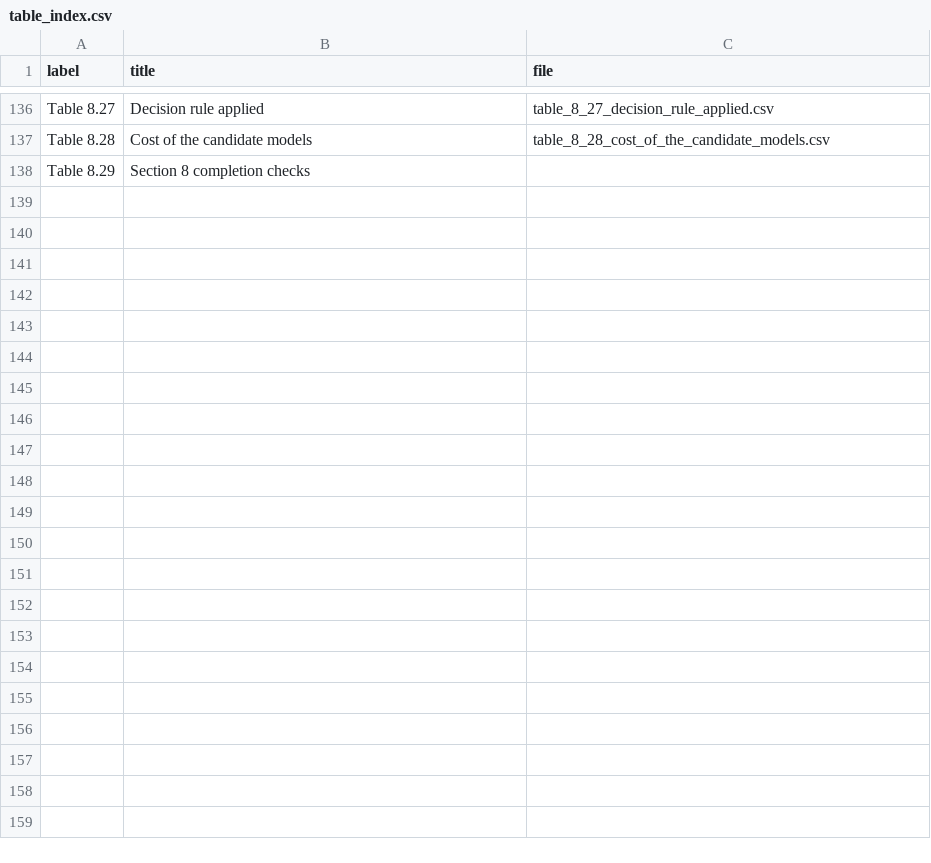
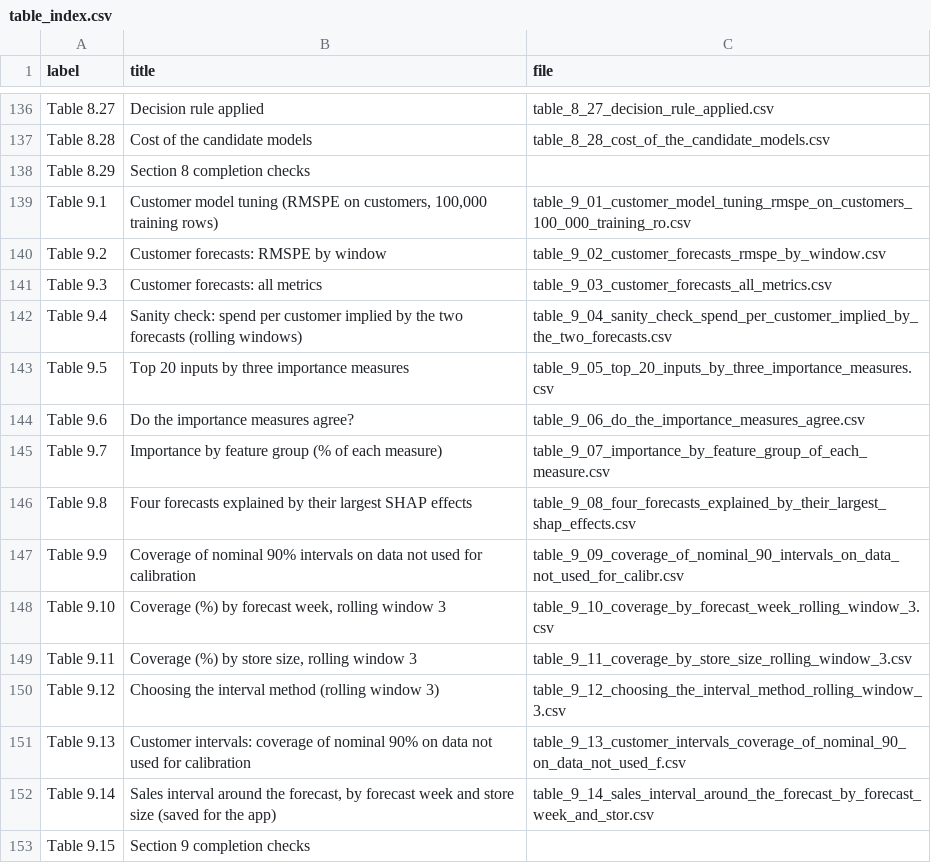
Before and after one commit to srishkyra/NEXTHIKES-IT-SOLUTIONS-Pvt.-Ltd.---PROJECT-6, a CSV file: outputs/table_index.csv, drawn as a sheet; only a part is shown, gaps mark what is left out; the diff names each change by its address in the sheet, - before the commit and + after, or states it on an @@ line.

Commit message:
Section 9: customers, explainability and prediction intervals

```diff
--- a/outputs/table_index.csv
+++ b/outputs/table_index.csv
+row 139: Table 9.1 | Customer model tuning (RMSPE on customers, 100,000 training rows) | table_9_01_customer_model_tuning_rmspe_on_customers_100_000_training_ro.csv
+row 140: Table 9.2 | Customer forecasts: RMSPE by window | table_9_02_customer_forecasts_rmspe_by_window.csv
+row 141: Table 9.3 | Customer forecasts: all metrics | table_9_03_customer_forecasts_all_metrics.csv
+row 142: Table 9.4 | Sanity check: spend per customer implied by the two forecasts (rolling windows) | table_9_04_sanity_check_spend_per_customer_implied_by_the_two_forecasts.csv
+row 143: Table 9.5 | Top 20 inputs by three importance measures | table_9_05_top_20_inputs_by_three_importance_measures.csv
+row 144: Table 9.6 | Do the importance measures agree? | table_9_06_do_the_importance_measures_agree.csv
+row 145: Table 9.7 | Importance by feature group (% of each measure) | table_9_07_importance_by_feature_group_of_each_measure.csv
+row 146: Table 9.8 | Four forecasts explained by their largest SHAP effects | table_9_08_four_forecasts_explained_by_their_largest_shap_effects.csv
+row 147: Table 9.9 | Coverage of nominal 90% intervals on data not used for calibration | table_9_09_coverage_of_nominal_90_intervals_on_data_not_used_for_calibr.csv
+row 148: Table 9.10 | Coverage (%) by forecast week, rolling window 3 | table_9_10_coverage_by_forecast_week_rolling_window_3.csv
+row 149: Table 9.11 | Coverage (%) by store size, rolling window 3 | table_9_11_coverage_by_store_size_rolling_window_3.csv
+row 150: Table 9.12 | Choosing the interval method (rolling window 3) | table_9_12_choosing_the_interval_method_rolling_window_3.csv
+row 151: Table 9.13 | Customer intervals: coverage of nominal 90% on data not used for calibration | table_9_13_customer_intervals_coverage_of_nominal_90_on_data_not_used_f.csv
+row 152: Table 9.14 | Sales interval around the forecast, by forecast week and store size (saved for the app) | table_9_14_sales_interval_around_the_forecast_by_forecast_week_and_stor.csv
+row 153: Table 9.15 | Section 9 completion checks
```
Also changed, not shown: outputs/decision_register.csv, outputs/figure_index.csv, 23 other files.
